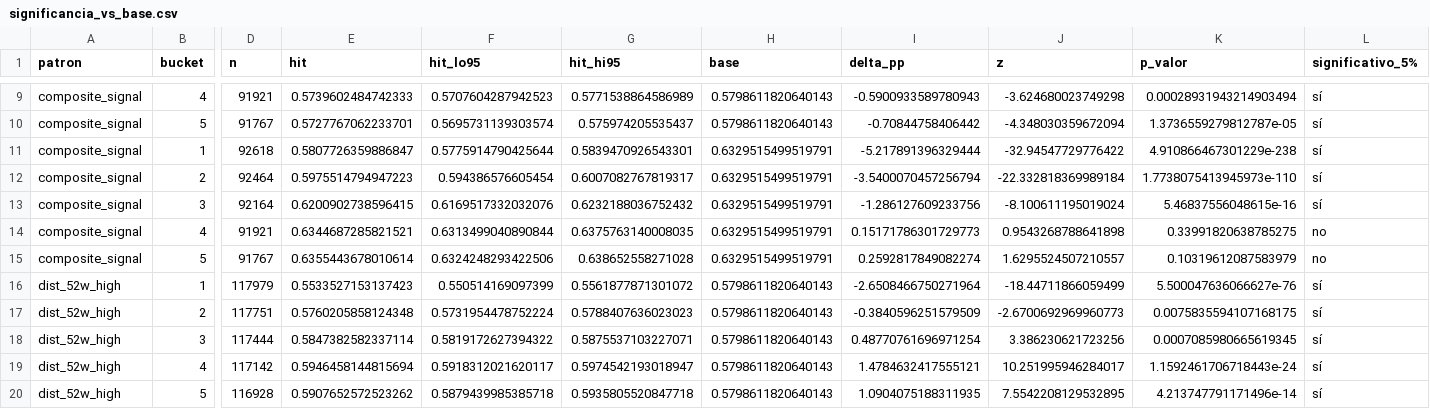
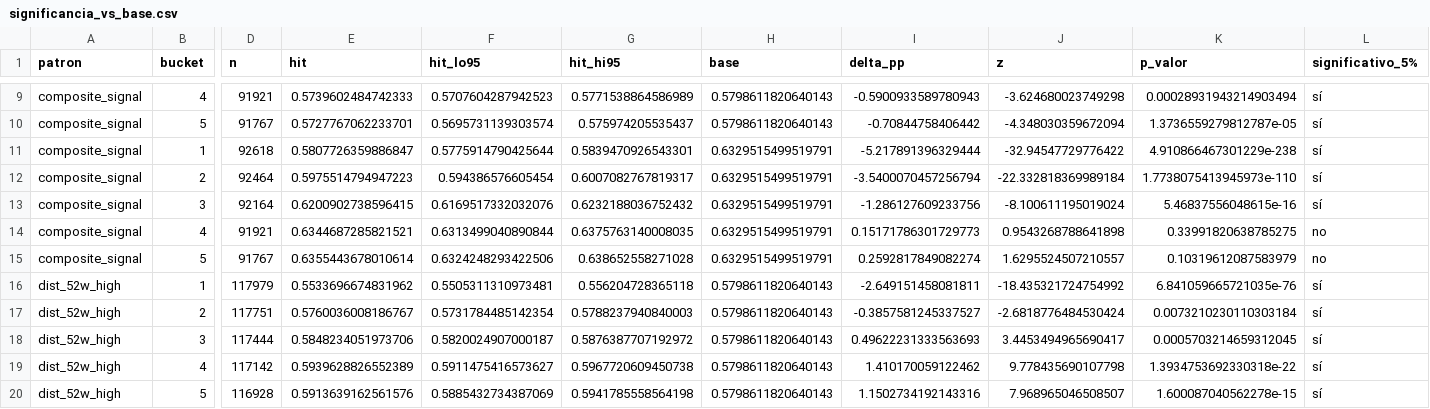
Before and after one commit to pablodpt/Data-Analysis, a CSV file: sp500_quant/resultados/significancia_vs_base.csv, drawn as a sheet; only a part is shown, gaps mark what is left out; the diff covers the shown part only; the diff names each change by its address in the sheet, - before the commit and + after, or states it on an @@ line.

```diff
--- a/sp500_quant/resultados/significancia_vs_base.csv
+++ b/sp500_quant/resultados/significancia_vs_base.csv
-E16 (hit): 0.5533527153137423
+E16 (hit): 0.5533696674831962
-F16 (hit_lo95): 0.550514169097399
+F16 (hit_lo95): 0.5505311310973481
-G16 (hit_hi95): 0.5561877871301072
+G16 (hit_hi95): 0.556204728365118
-I16 (delta_pp): -2.6508466750271964
+I16 (delta_pp): -2.649151458081811
-J16 (z): -18.44711866059499
+J16 (z): -18.435321724754992
-K16 (p_valor): 5.500047636066627e-76
+K16 (p_valor): 6.841059665721035e-76
-E17 (hit): 0.5760205858124348
+E17 (hit): 0.5760036008186767
-F17 (hit_lo95): 0.5731954478752224
+F17 (hit_lo95): 0.5731784485142354
-G17 (hit_hi95): 0.5788407636023023
+G17 (hit_hi95): 0.5788237940840003
-I17 (delta_pp): -0.3840596251579509
+I17 (delta_pp): -0.3857581245337527
-J17 (z): -2.6700692969960773
+J17 (z): -2.6818776484530424
-K17 (p_valor): 0.0075835594107168175
+K17 (p_valor): 0.0073210230110303184
-E18 (hit): 0.5847382582337114
+E18 (hit): 0.5848234051973706
-F18 (hit_lo95): 0.5819172627394322
+F18 (hit_lo95): 0.5820024907000187
-G18 (hit_hi95): 0.5875537103227071
+G18 (hit_hi95): 0.5876387707192972
-I18 (delta_pp): 0.48770761696971254
+I18 (delta_pp): 0.49622231333563693
-J18 (z): 3.386230621723256
+J18 (z): 3.4453494965690417
-K18 (p_valor): 0.0007085980665619345
+K18 (p_valor): 0.0005703214659312045
-E19 (hit): 0.5946458144815694
+E19 (hit): 0.5939628826552389
-F19 (hit_lo95): 0.5918312021620117
+F19 (hit_lo95): 0.5911475416573627
-G19 (hit_hi95): 0.5974542193018947
+G19 (hit_hi95): 0.5967720609450738
-I19 (delta_pp): 1.4784632417555121
+I19 (delta_pp): 1.410170059122462
-J19 (z): 10.251995946284017
+J19 (z): 9.778435690107798
-K19 (p_valor): 1.1592461706718443e-24
+K19 (p_valor): 1.3934753692330318e-22
-E20 (hit): 0.5907652572523262
+E20 (hit): 0.5913639162561576
-F20 (hit_lo95): 0.5879439985385718
+F20 (hit_lo95): 0.5885432734387069
-G20 (hit_hi95): 0.5935805520847718
+G20 (hit_hi95): 0.5941785558564198
-I20 (delta_pp): 1.0904075188311935
+I20 (delta_pp): 1.1502734192143316
-J20 (z): 7.5542208129532895
+J20 (z): 7.968965046508507
-K20 (p_valor): 4.213747791171496e-14
+K20 (p_valor): 1.600087040562278e-15
```
Also changed, not shown: 102 edited cells elsewhere in this file, sp500_quant/resultados/breakout_20d.csv, sp500_quant/resultados/dist_52w_high.csv, 25 other files.
